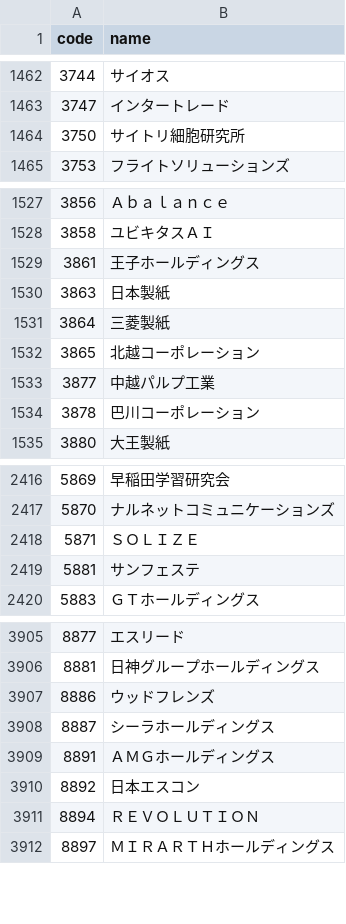
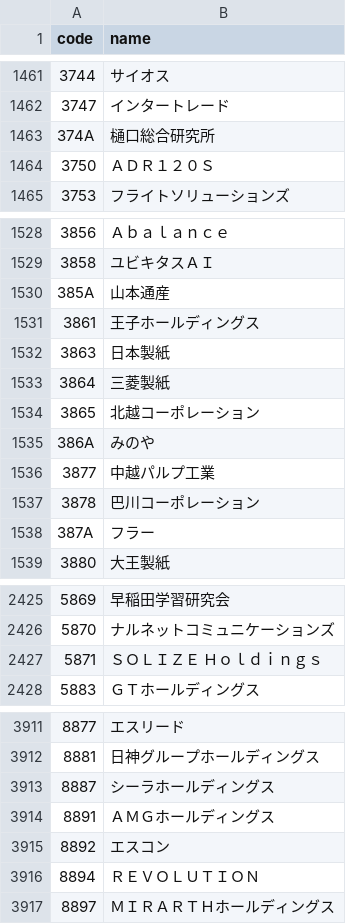
Before and after one commit to te-chan/JP-CompanyCode, a CSV file: company_list.csv, drawn as a sheet; only a part is shown, gaps mark what is left out; the diff covers the shown part only.

```diff
--- a/company_list.csv
+++ b/company_list.csv
@@ -1463,3 +1462,4 @@ code,name
 3747,インタートレード
-3750,サイトリ細胞研究所
+374A,樋口総合研究所
+3750,ＡＤＲ１２０Ｓ
 3753,フライトソリューションズ
@@ -1528,2 +1529,3 @@ code,name
 3858,ユビキタスＡＩ
+385A,山本通産
 3861,王子ホールディングス
@@ -1532,4 +1534,6 @@ code,name
 3865,北越コーポレーション
+386A,みのや
 3877,中越パルプ工業
 3878,巴川コーポレーション
+387A,フラー
 3880,大王製紙
@@ -2417,4 +2426,3 @@ code,name
 5870,ナルネットコミュニケーションズ
-5871,ＳＯＬＩＺＥ
-5881,サンフェステ
+5871,ＳＯＬＩＺＥ　Ｈｏｌｄｉｎｇｓ
 5883,ＧＴホールディングス
@@ -3906,6 +3912,5 @@ code,name
 8881,日神グループホールディングス
-8886,ウッドフレンズ
 8887,シーラホールディングス
 8891,ＡＭＧホールディングス
-8892,日本エスコン
+8892,エスコン
 8894,ＲＥＶＯＬＵＴＩＯＮ
```
Also changed, not shown: 8 added rows, 8 removed rows and 9 edited cells elsewhere in this file.
